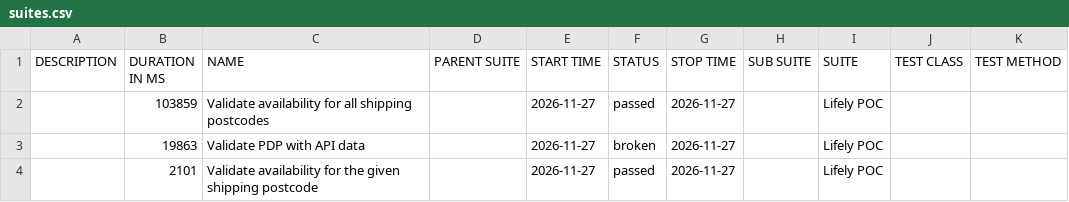
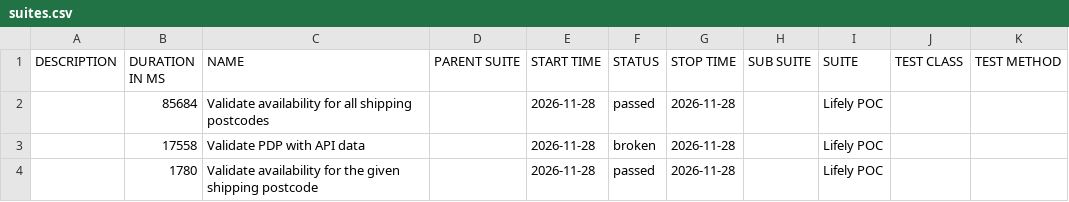
Before and after one commit to Het0603/E-Living, a CSV file: data/suites.csv, drawn as a sheet.

```diff
--- a/data/suites.csv
+++ b/data/suites.csv
@@ -1,4 +1,4 @@
 "DESCRIPTION","DURATION IN MS","NAME","PARENT SUITE","START TIME","STATUS","STOP TIME","SUB SUITE","SUITE","TEST CLASS","TEST METHOD"
-"","103859","Validate availability for all shipping postcodes","","2026-11-27","passed","2026-11-27","","Lifely POC","",""
-"","19863","Validate PDP with API data","","2026-11-27","broken","2026-11-27","","Lifely POC","",""
-"","2101","Validate availability for the given shipping postcode","","2026-11-27","passed","2026-11-27","","Lifely POC","",""
+"","85684","Validate availability for all shipping postcodes","","2026-11-28","passed","2026-11-28","","Lifely POC","",""
+"","17558","Validate PDP with API data","","2026-11-28","broken","2026-11-28","","Lifely POC","",""
+"","1780","Validate availability for the given shipping postcode","","2026-11-28","passed","2026-11-28","","Lifely POC","",""
```
Also changed, not shown: 26 other files.
